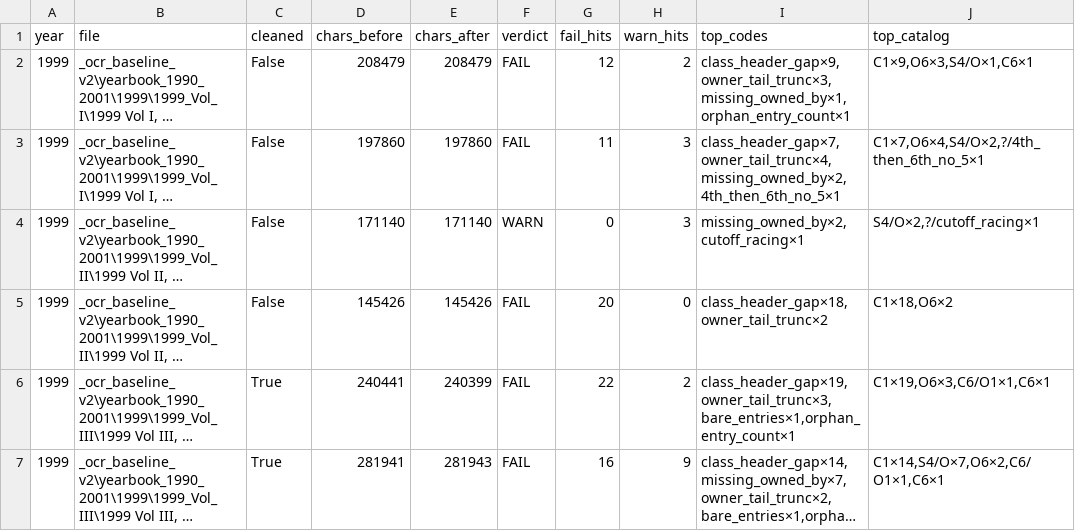
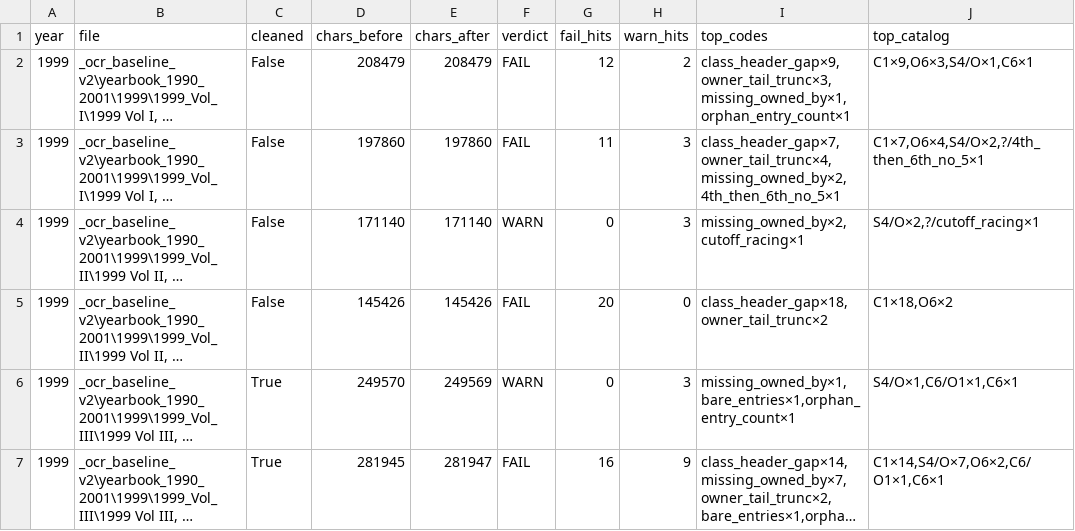
Before and after one commit to mwtorq/jrtca_results, a CSV file: _b6b_ingest_audit_1999.csv, drawn as a sheet; long unchanged cells end in …; the diff names each change by its address in the sheet, - before the commit and + after, or states it on an @@ line.

Commit message:
Clear 1999 Vol III pt1 to WARN (year FAIL 5 to 4).
Keep Brace/Utility Entries headers in OCR noise filter so obedience classes survive finalize; image-proven O6 tails on Vol III pt1.

```diff
--- a/_b6b_ingest_audit_1999.csv
+++ b/_b6b_ingest_audit_1999.csv
-D6 (chars_before): 240441
+D6 (chars_before): 249570
-E6 (chars_after): 240399
+E6 (chars_after): 249569
-F6 (verdict): FAIL
+F6 (verdict): WARN
-G6 (fail_hits): 22
+G6 (fail_hits): 0
-H6 (warn_hits): 2
+H6 (warn_hits): 3
-I6 (top_codes): class_header_gap×19,owner_tail_trunc×3,bare_entries×1,orphan_entry_count×1
+I6 (top_codes): missing_owned_by×1,bare_entries×1,orphan_entry_count×1
-J6 (top_catalog): C1×19,O6×3,C6/O1×1,C6×1
+J6 (top_catalog): S4/O×1,C6/O1×1,C6×1
-D7 (chars_before): 281941
+D7 (chars_before): 281945
-E7 (chars_after): 281943
+E7 (chars_after): 281947
```
Also changed, not shown: 5 other files.
